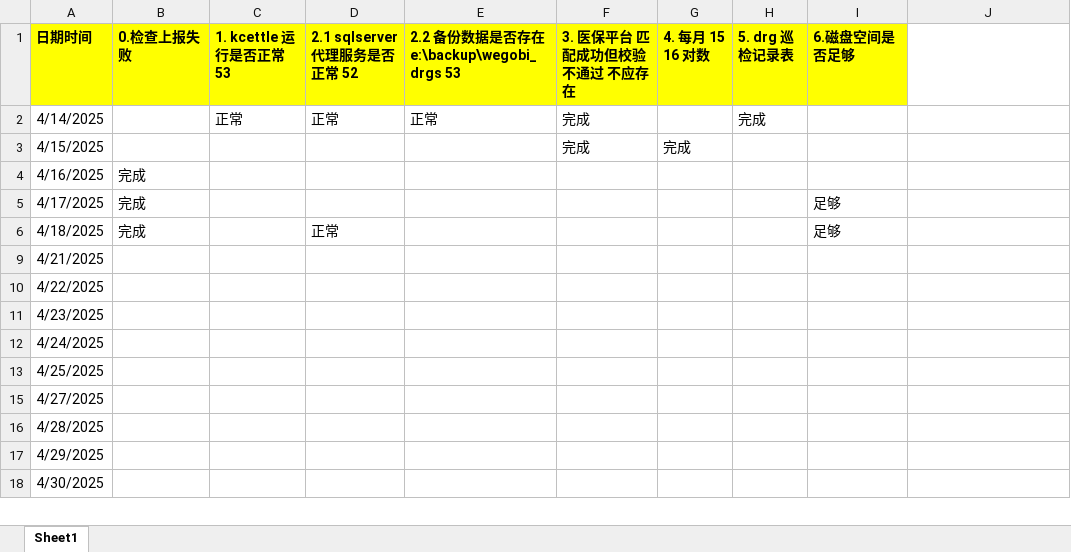
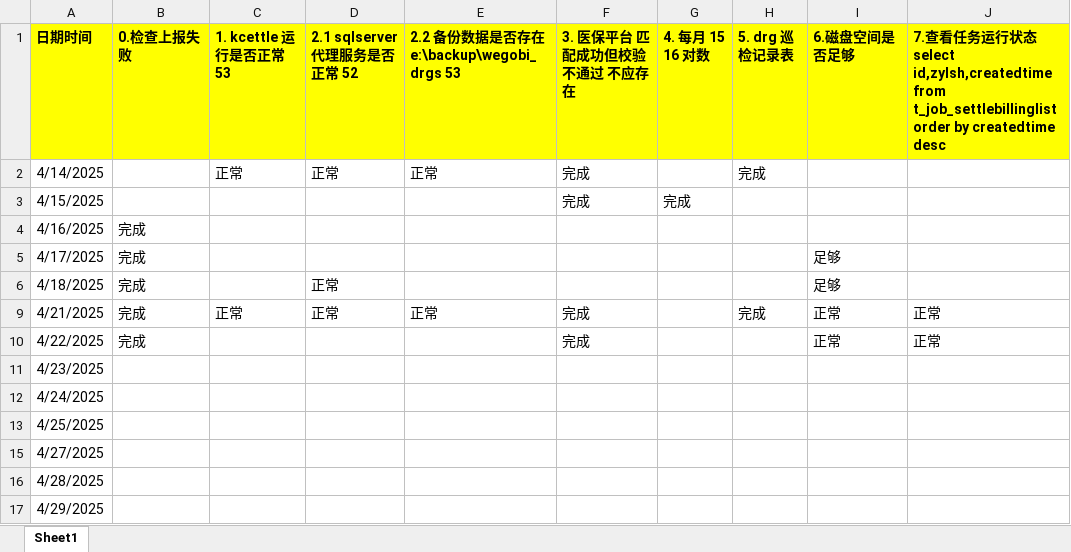
Before and after one commit to Rowling7/WEGONote, an Excel workbook: 日志/日志记录.xlsx, sheet Sheet1, drawn as a sheet; only a part is shown; the shorter side is filled out with more unchanged rows; values as stored, in another font and other column widths than the file's, no borders; ↵ is a line break in a cell; the diff names each change by its address in the sheet, - before the commit and + after, or states it on an @@ line.

```diff
--- a/日志/日志记录.xlsx (sheet Sheet1)
+++ b/日志/日志记录.xlsx (sheet Sheet1)
-J1: (empty)
+J1: 7.查看任务运行状态 ↵ select id,zylsh,createdtime from t_job_settlebillinglist order by createdtime desc
-J1 fill: none
+J1 fill: #FFFF00
-B9:B10 (0.检查上报失败): (empty)
+B9:B10 (0.检查上报失败): 完成
-C9 (1. kcettle 运行是否正常 53): (empty)
+C9 (1. kcettle 运行是否正常 53): 正常
-D9 (2.1 sqlserver 代理服务是否正常 52): (empty)
+D9 (2.1 sqlserver 代理服务是否正常 52): 正常
-E9: (empty)
+E9: 正常
-F9:F10 (3. 医保平台 匹配成功但校验不通过 不应存在): (empty)
+F9:F10 (3. 医保平台 匹配成功但校验不通过 不应存在): 完成
-H9 (5. drg 巡检记录表): (empty)
+H9 (5. drg 巡检记录表): 完成
-I9:I10 (6.磁盘空间是否足够): (empty)
+I9:I10 (6.磁盘空间是否足够): 正常
-J9:J10: (empty)
+J9:J10: 正常
```
Also changed, not shown: 1 other file.
